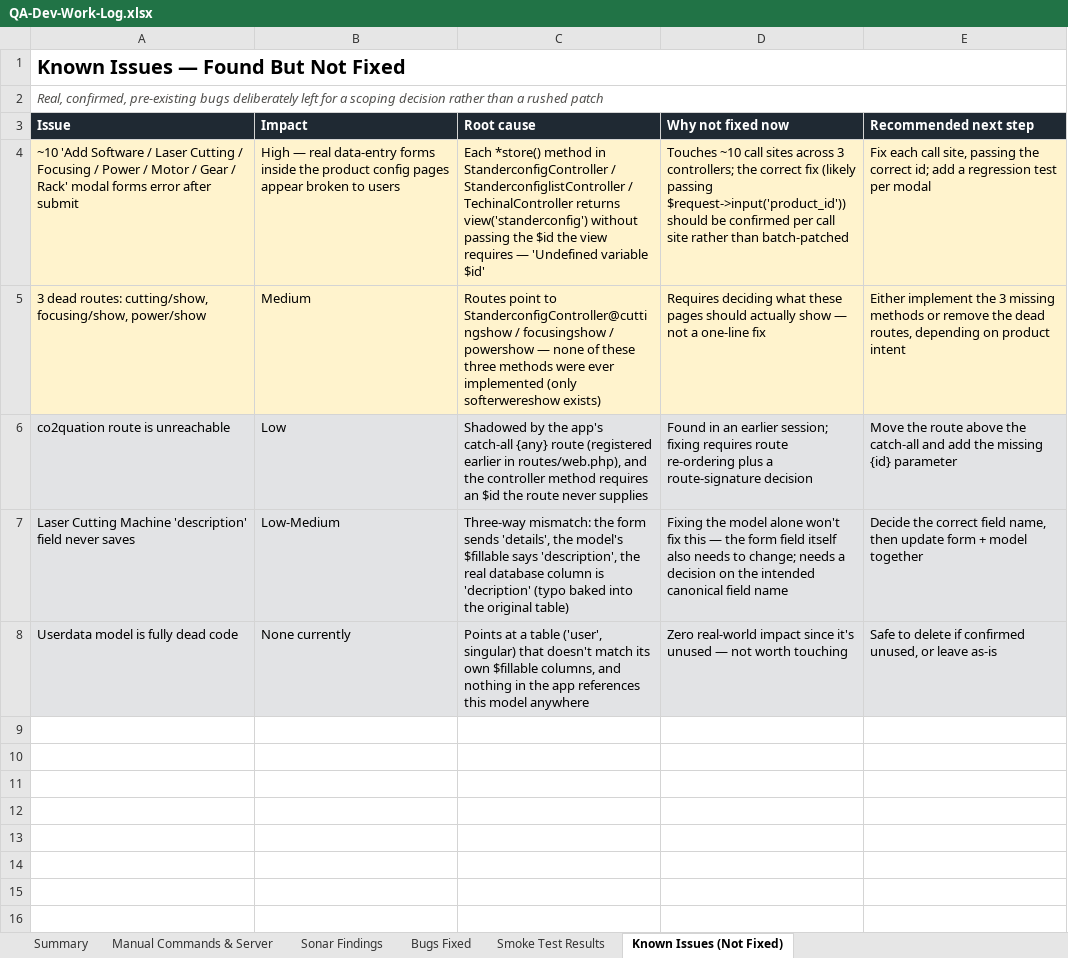
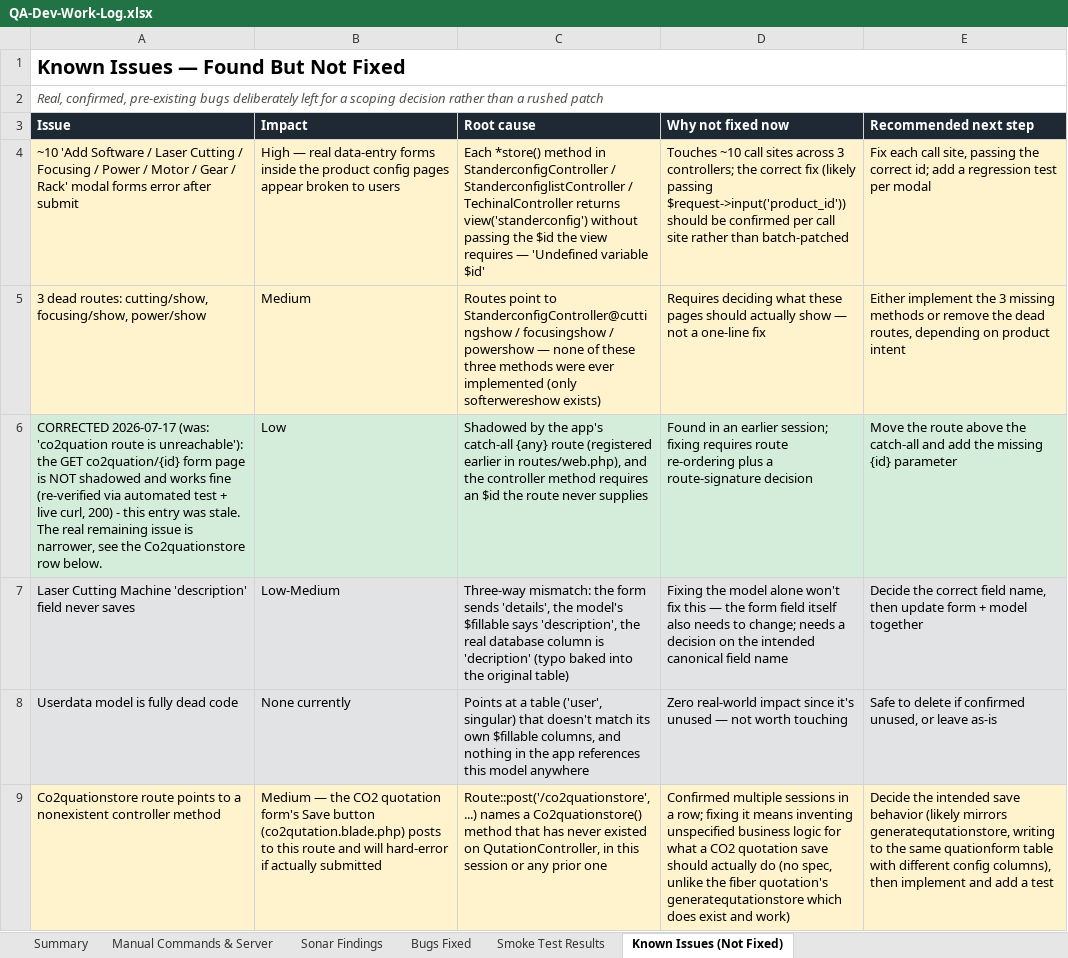
Before and after one commit to Zinal123/crmsofterwere, an Excel workbook: docs/QA-Dev-Work-Log.xlsx, sheet Known Issues (Not Fixed), drawn as a sheet; only a part is shown; values as stored, in another font and other column widths than the file's, no borders; the diff covers the shown part only; the diff names each change by its address in the sheet, - before the commit and + after, or states it on an @@ line.

```diff
--- a/docs/QA-Dev-Work-Log.xlsx (sheet Known Issues (Not Fixed))
+++ b/docs/QA-Dev-Work-Log.xlsx (sheet Known Issues (Not Fixed))
-A6 (Issue): co2quation route is unreachable
+A6 (Issue): CORRECTED 2026-07-17 (was: 'co2quation route is unreachable'): the GET co2quation/{id} form page is NOT shadowed and works fine (re-verified via automated test + live curl, 200) - this entry was stale. The real remaining issue is narrower, see the Co2quationstore row below.
+row 9: Co2quationstore route points to a nonexistent controller method | Medium — the CO2 quotation form's Save button (co2qutation.blade.php) posts to this route and will hard-error if actually submitted | Route::post('/co2quationstore', ...) names a Co2quationstore() method that has never existed on QutationController, in this session or any prior one | Confirmed multiple sessions in a row; fixing it means inventing unspecified business logic for what a CO2 quotation save should actually do (no spec, unlike the fiber quotation's generatequtationstore which does exist and work) | Decide the intended save behavior (likely mirrors generatequtationstore, writing to the same quationform table with different config columns), then implement and add a test
```
Also changed, not shown: 4 added rows elsewhere in this sheet, sheet Summary, sheet Manual Commands & Server, sheet Bugs Fixed.
